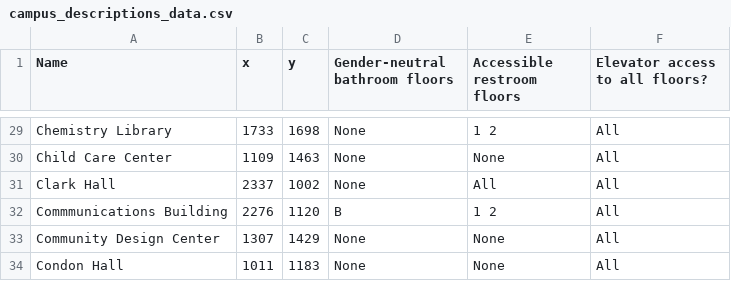
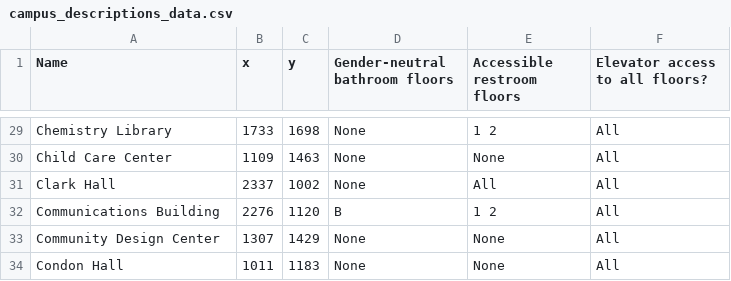
Before and after one commit to AccessUW/AccessUW, a CSV file: app/src/main/res/raw/campus_descriptions_data.csv, drawn as a sheet; only a part is shown, gaps mark what is left out.

```diff
--- a/app/src/main/res/raw/campus_descriptions_data.csv
+++ b/app/src/main/res/raw/campus_descriptions_data.csv
@@ -31,3 +31,3 @@ Child Care Center,1109,1463,None,None,All
 Clark Hall,2337,1002,None,All,All
-Commmunications Building,2276,1120,B,1 2,All
+Communications Building,2276,1120,B,1 2,All
 Community Design Center,1307,1429,None,None,All
```
Also changed, not shown: app/src/main/res/raw/campus_entrance_data.csv, 1 other file.
